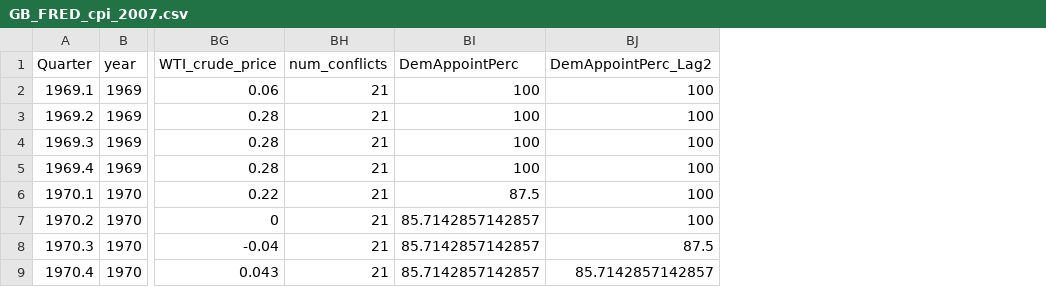
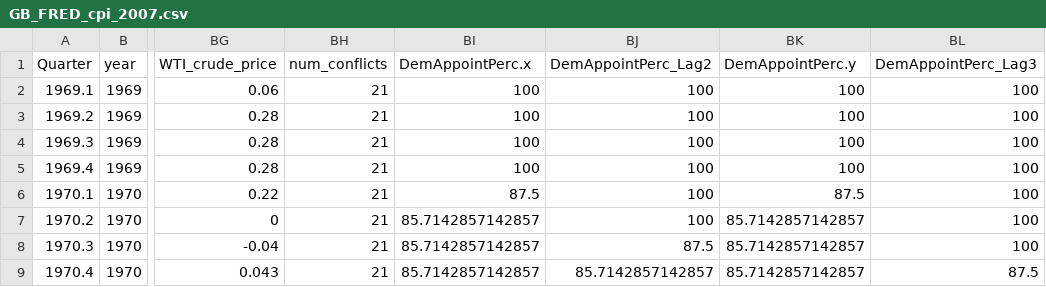
Before and after one commit to christophergandrud/GreenBook, a CSV file: Data/GB_FRED_cpi_2007.csv, drawn as a sheet; only a part is shown, gaps mark what is left out; the diff names each change by its address in the sheet, - before the commit and + after, or states it on an @@ line.

```diff
--- a/Data/GB_FRED_cpi_2007.csv
+++ b/Data/GB_FRED_cpi_2007.csv
+column BK (DemAppointPerc.y), rows 2-9: 100 | 100 | 100 | 100 | 87.5 | 85.7142857142857 | 85.7142857142857 | 85.7142857142857
+column BL (DemAppointPerc_Lag3), rows 2-9: 100 | 100 | 100 | 100 | 100 | 100 | 100 | 87.5
-BI1: DemAppointPerc
+BI1: DemAppointPerc.x
```
Also changed, not shown: 2 other files.
